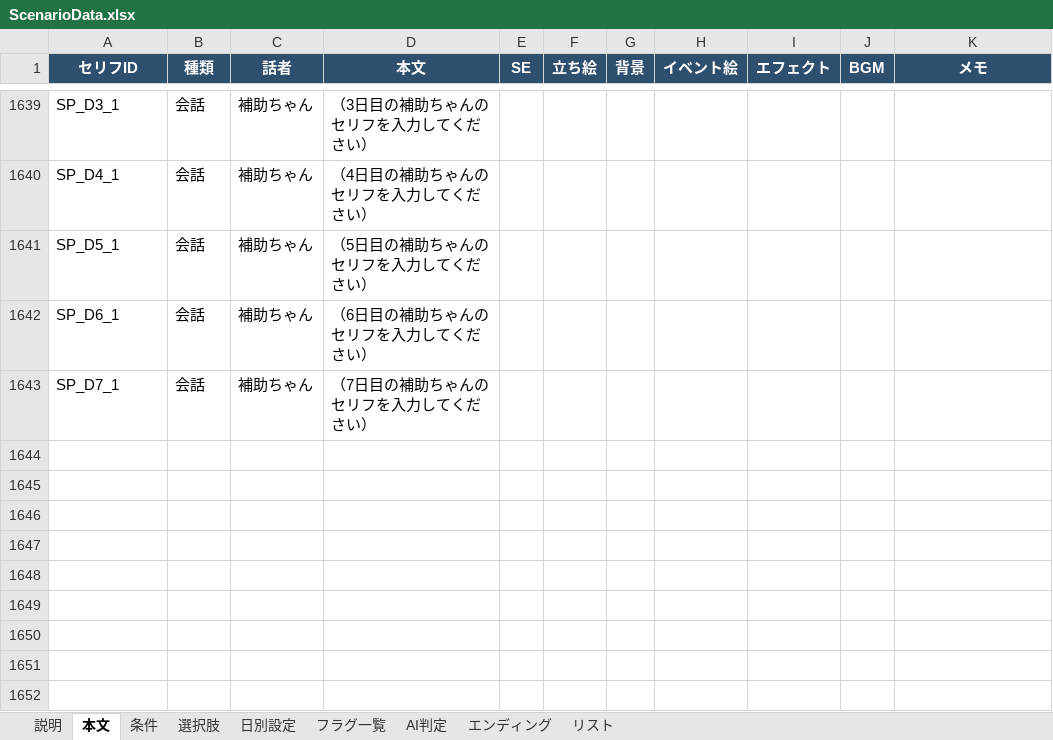
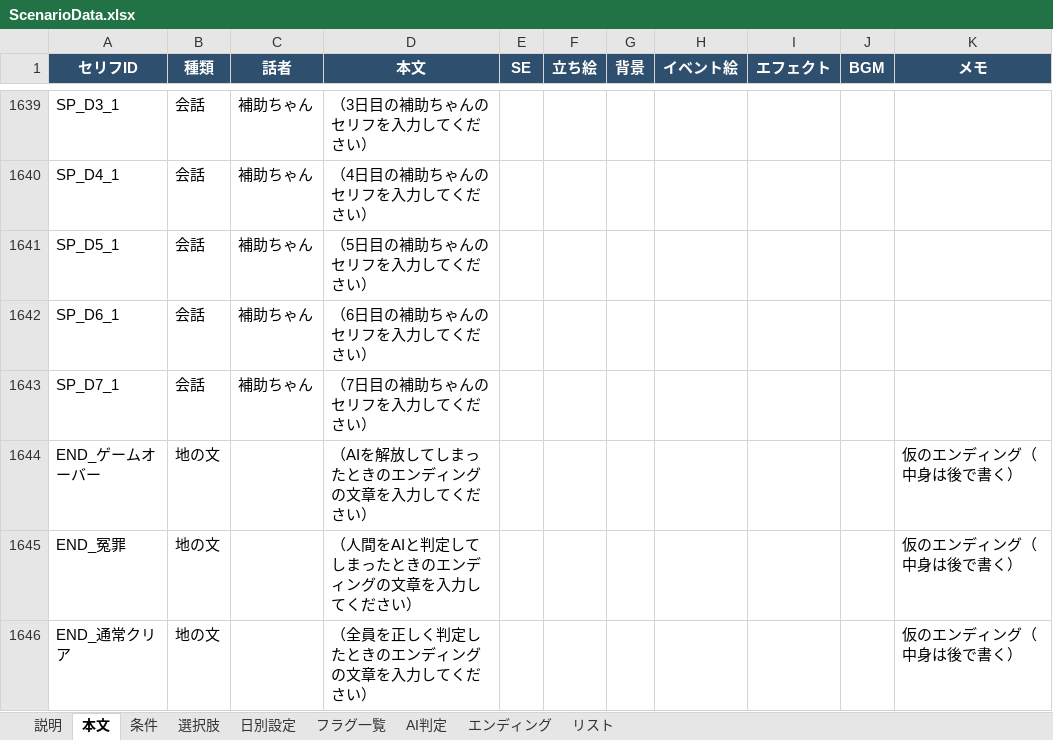
Before and after one commit to NEKOMARU23/SchoolGameJam2026, an Excel workbook: SchoolGameJam2026/Assets/Editor/ScenarioData.xlsx, sheet 本文, drawn as a sheet; only a part is shown, gaps mark what is left out; values as stored, in another font and other column widths than the file's, no borders; the diff names each change by its address in the sheet, - before the commit and + after, or states it on an @@ line.

```diff
--- a/SchoolGameJam2026/Assets/Editor/ScenarioData.xlsx (sheet 本文)
+++ b/SchoolGameJam2026/Assets/Editor/ScenarioData.xlsx (sheet 本文)
+row 1644: END_ゲームオーバー | 地の文 |  | （AIを解放してしまったときのエンディングの文章を入力してください） |  |  |  |  |  |  | 仮のエンディング（中身は後で書く）
+row 1645: END_冤罪 | 地の文 |  | （人間をAIと判定してしまったときのエンディングの文章を入力してください） |  |  |  |  |  |  | 仮のエンディング（中身は後で書く）
+row 1646: END_通常クリア | 地の文 |  | （全員を正しく判定したときのエンディングの文章を入力してください） |  |  |  |  |  |  | 仮のエンディング（中身は後で書く）
```
Also changed, not shown: sheet エンディング, 8 other files.
